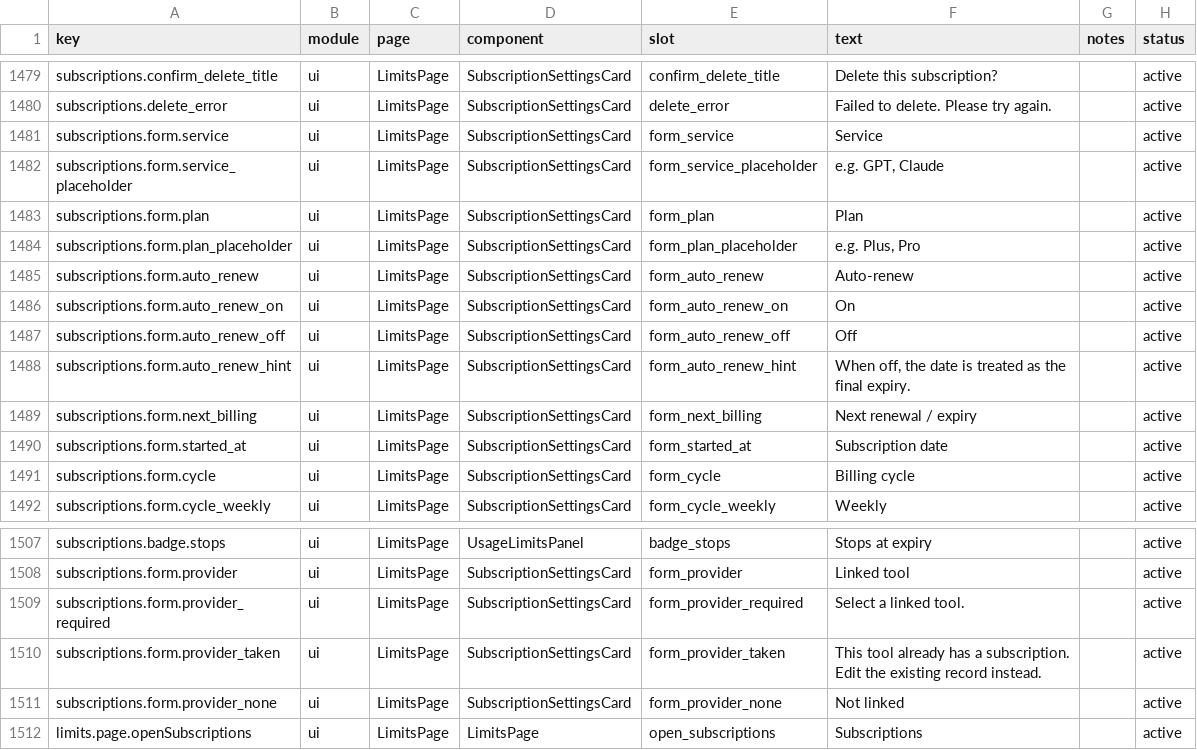
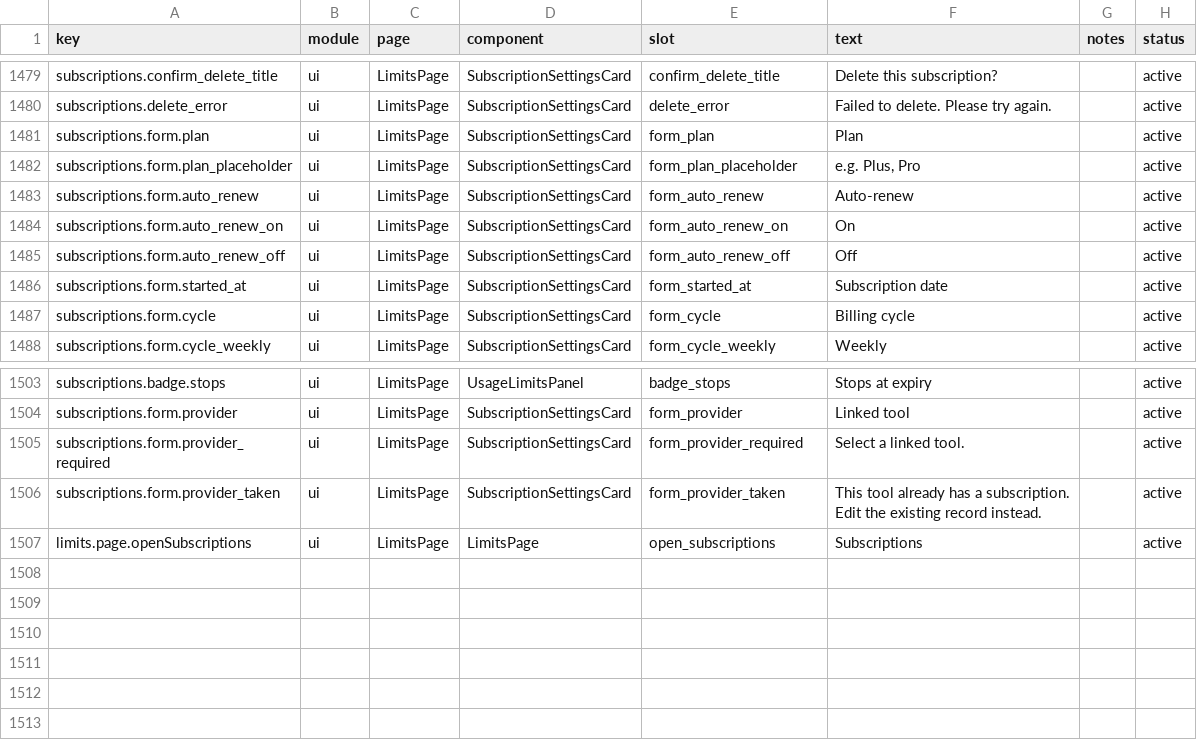
Before and after one commit to mm7894215/tokentracker, a CSV file: dashboard/src/content/copy.csv, drawn as a sheet; only a part is shown, gaps mark what is left out.

Commit message:
chore: drop copy keys for removed subscription form fields
The service input, the unlinked-tool option, the next-renewal input and
the auto-renew hint are all gone from the form; their copy entries were
dead weight in the registry and both zh locales.

```diff
--- a/dashboard/src/content/copy.csv
+++ b/dashboard/src/content/copy.csv
@@ -1480,4 +1480,2 @@ subscriptions.confirm_delete_title,ui,LimitsPage,SubscriptionSettingsCard,confir
 subscriptions.delete_error,ui,LimitsPage,SubscriptionSettingsCard,delete_error,"Failed to delete. Please try again.",,active
-subscriptions.form.service,ui,LimitsPage,SubscriptionSettingsCard,form_service,"Service",,active
-subscriptions.form.service_placeholder,ui,LimitsPage,SubscriptionSettingsCard,form_service_placeholder,"e.g. GPT, Claude",,active
 subscriptions.form.plan,ui,LimitsPage,SubscriptionSettingsCard,form_plan,"Plan",,active
@@ -1487,4 +1485,2 @@ subscriptions.form.auto_renew_on,ui,LimitsPage,SubscriptionSettingsCard,form_aut
 subscriptions.form.auto_renew_off,ui,LimitsPage,SubscriptionSettingsCard,form_auto_renew_off,"Off",,active
-subscriptions.form.auto_renew_hint,ui,LimitsPage,SubscriptionSettingsCard,form_auto_renew_hint,"When off, the date is treated as the final expiry.",,active
-subscriptions.form.next_billing,ui,LimitsPage,SubscriptionSettingsCard,form_next_billing,"Next renewal / expiry",,active
 subscriptions.form.started_at,ui,LimitsPage,SubscriptionSettingsCard,form_started_at,"Subscription date",,active
@@ -1510,3 +1506,2 @@ subscriptions.form.provider_required,ui,LimitsPage,SubscriptionSettingsCard,form
 subscriptions.form.provider_taken,ui,LimitsPage,SubscriptionSettingsCard,form_provider_taken,"This tool already has a subscription. Edit the existing record instead.",,active
-subscriptions.form.provider_none,ui,LimitsPage,SubscriptionSettingsCard,form_provider_none,"Not linked",,active
 limits.page.openSubscriptions,ui,LimitsPage,LimitsPage,open_subscriptions,"Subscriptions",,active
```
Also changed, not shown: 2 other files.
